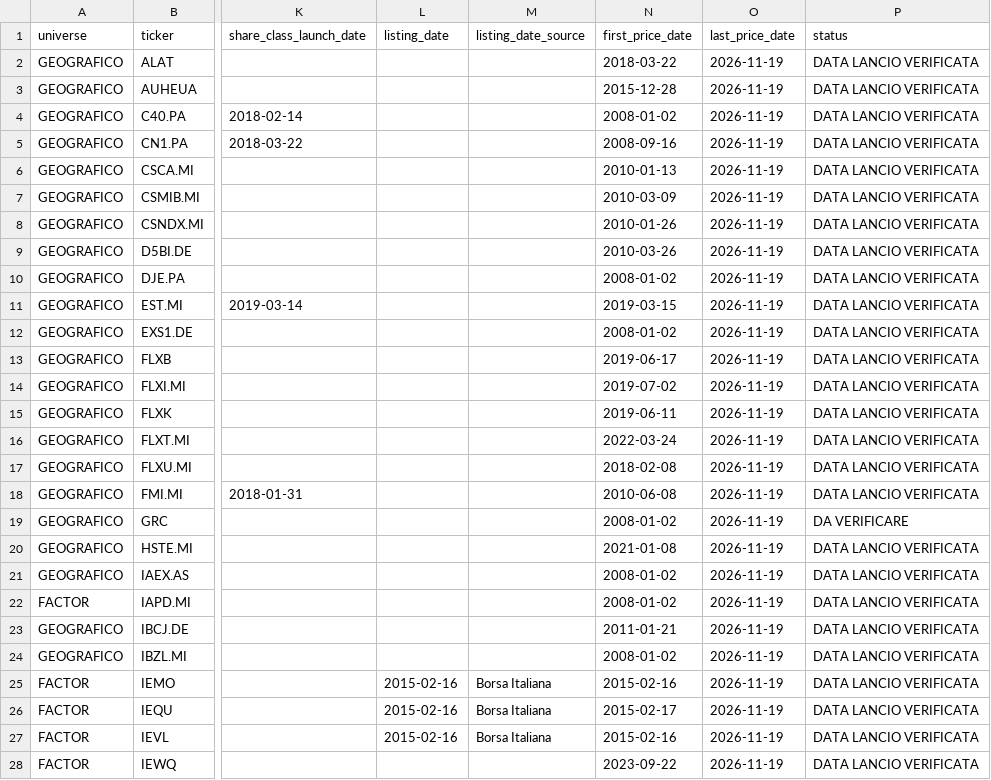
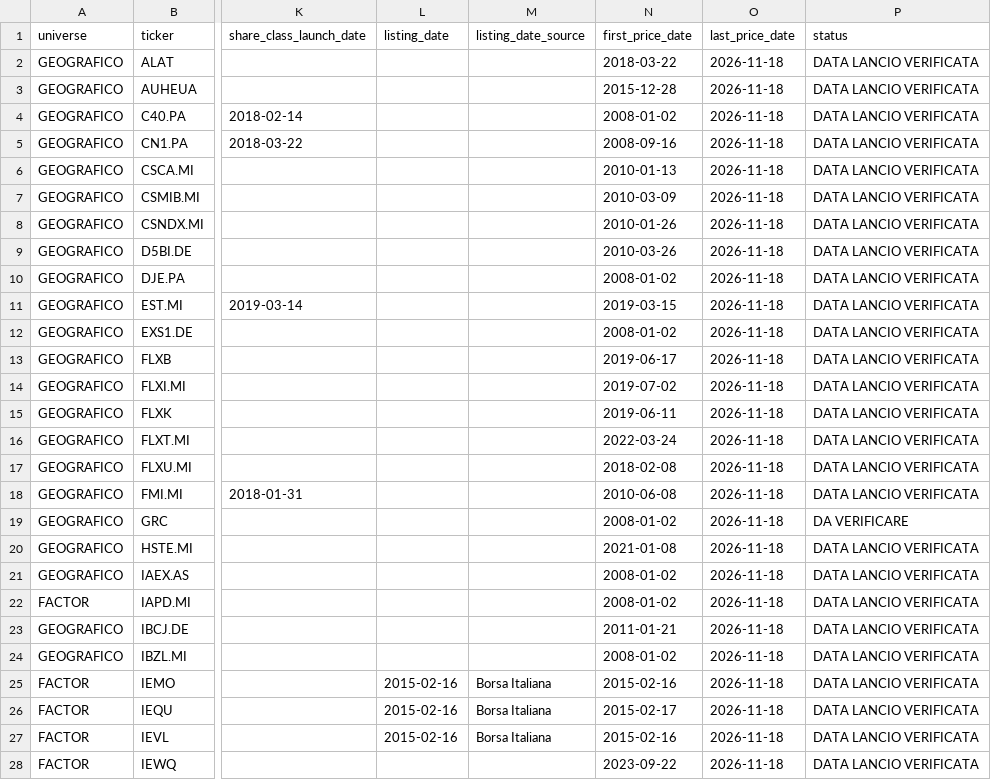
Before and after one commit to Giorgiogoldoni/geografiachatgpt, a CSV file: etf_lifecycle_registry.csv, drawn as a sheet; only a part is shown, gaps mark what is left out; the diff covers the shown part only; the diff names each change by its address in the sheet, - before the commit and + after, or states it on an @@ line.

```diff
--- a/etf_lifecycle_registry.csv
+++ b/etf_lifecycle_registry.csv
-O2:O28 (last_price_date): 2026-11-19
+O2:O28 (last_price_date): 2026-11-18
```
Also changed, not shown: 40 edited cells elsewhere in this file, 2 other files.
